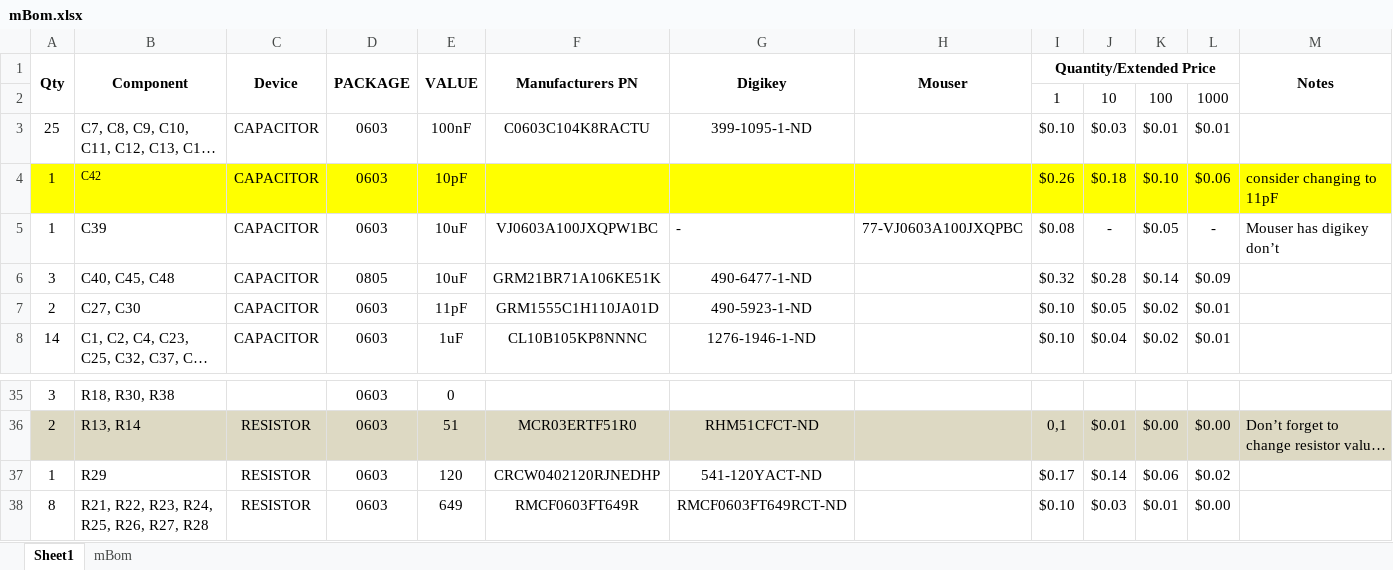
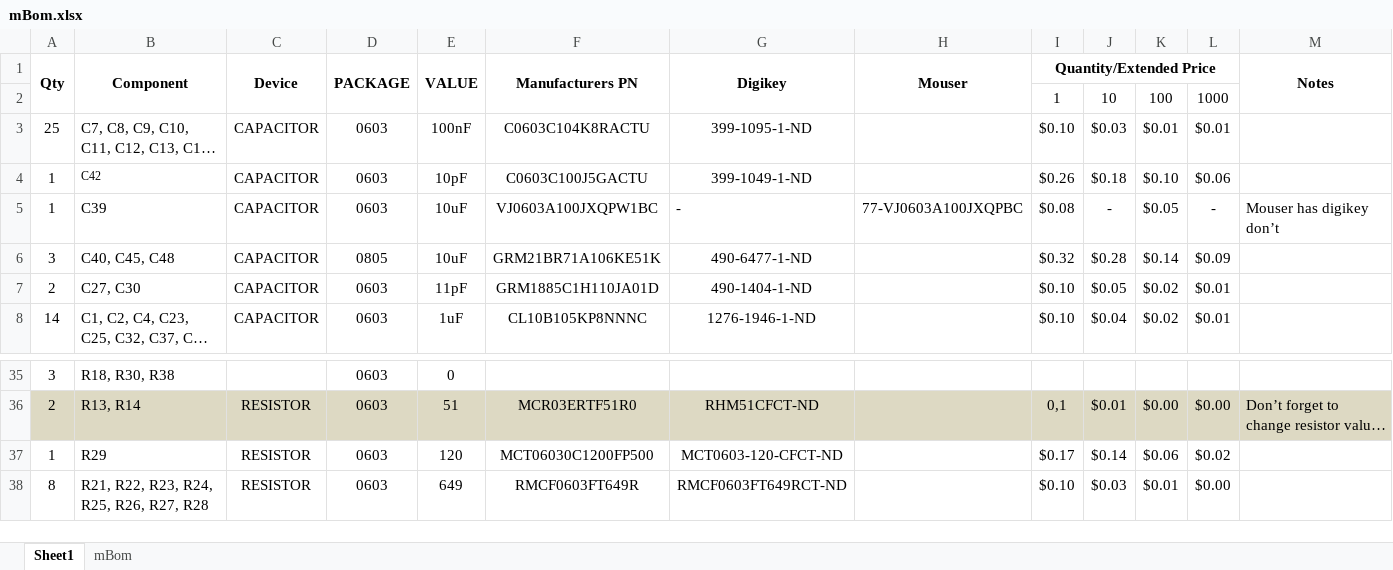
Before and after one commit to marionette-daq/marionette-hardware, an Excel workbook: mBom.xlsx, sheet Sheet1, drawn as a sheet; only a part is shown, gaps mark what is left out; long unchanged cells end in …; values as stored, in another font and other column widths than the file's, no borders; the diff names each change by its address in the sheet, - before the commit and + after, or states it on an @@ line.

Commit message:
small changes

```diff
--- a/mBom.xlsx (sheet Sheet1)
+++ b/mBom.xlsx (sheet Sheet1)
-A4:M4 fill: #FFFF00
+A4:M4 fill: none
-F4 (Manufacturers PN): (empty)
+F4 (Manufacturers PN): C0603C100J5GACTU
-G4 (Digikey): (empty)
+G4 (Digikey): 399-1049-1-ND
-M4 (Notes): consider changing to 11pF
+M4 (Notes): (empty)
-F7 (Manufacturers PN): GRM1555C1H110JA01D
+F7 (Manufacturers PN): GRM1885C1H110JA01D
-G7 (Digikey): 490-5923-1-ND
+G7 (Digikey): 490-1404-1-ND
-F37 (Manufacturers PN): CRCW0402120RJNEDHP
+F37 (Manufacturers PN): MCT06030C1200FP500
-G37 (Digikey): 541-120YACT-ND
+G37 (Digikey): MCT0603-120-CFCT-ND
```
